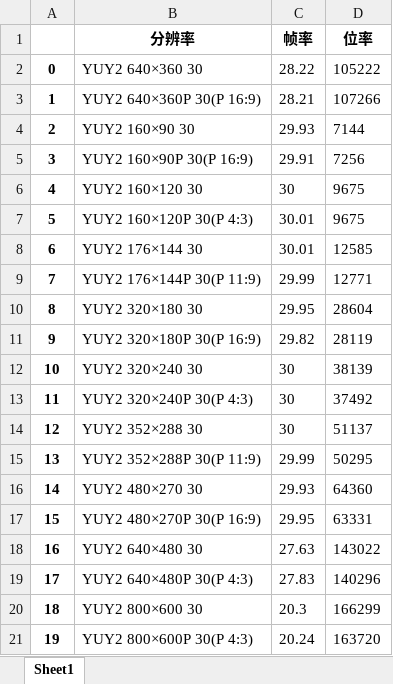
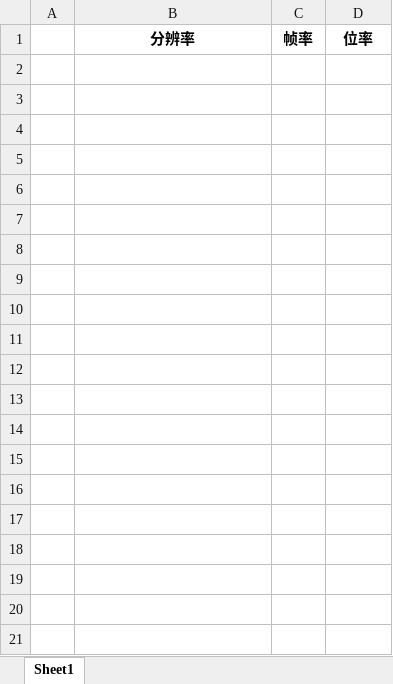
Before and after one commit to Hanlen520/pythonProject_seevision, an Excel workbook: windows_control/第1次测试_resolutionTest.xlsx, sheet Sheet1, drawn as a sheet; only a part is shown; values as stored, in another font and other column widths than the file's, no borders; the diff covers the shown part only; the diff names each change by its address in the sheet, - before the commit and + after, or states it on an @@ line.

```diff
--- a/windows_control/第1次测试_resolutionTest.xlsx (sheet Sheet1)
+++ b/windows_control/第1次测试_resolutionTest.xlsx (sheet Sheet1)
-row 2: 0 | YUY2 640×360 30 | 28.22 | 105222
-row 3: 1 | YUY2 640×360P 30(P 16:9) | 28.21 | 107266
-row 4: 2 | YUY2 160×90 30 | 29.93 | 7144
-row 5: 3 | YUY2 160×90P 30(P 16:9) | 29.91 | 7256
-row 6: 4 | YUY2 160×120 30 | 30 | 9675
-row 7: 5 | YUY2 160×120P 30(P 4:3) | 30.01 | 9675
-row 8: 6 | YUY2 176×144 30 | 30.01 | 12585
-row 9: 7 | YUY2 176×144P 30(P 11:9) | 29.99 | 12771
-row 10: 8 | YUY2 320×180 30 | 29.95 | 28604
-row 11: 9 | YUY2 320×180P 30(P 16:9) | 29.82 | 28119
-row 12: 10 | YUY2 320×240 30 | 30 | 38139
-row 13: 11 | YUY2 320×240P 30(P 4:3) | 30 | 37492
-row 14: 12 | YUY2 352×288 30 | 30 | 51137
-row 15: 13 | YUY2 352×288P 30(P 11:9) | 29.99 | 50295
-row 16: 14 | YUY2 480×270 30 | 29.93 | 64360
-row 17: 15 | YUY2 480×270P 30(P 16:9) | 29.95 | 63331
-row 18: 16 | YUY2 640×480 30 | 27.63 | 143022
-row 19: 17 | YUY2 640×480P 30(P 4:3) | 27.83 | 140296
-row 20: 18 | YUY2 800×600 30 | 20.3 | 166299
-row 21: 19 | YUY2 800×600P 30(P 4:3) | 20.24 | 163720
```
Also changed, not shown: 78 removed rows elsewhere in this sheet, 1 other file.
